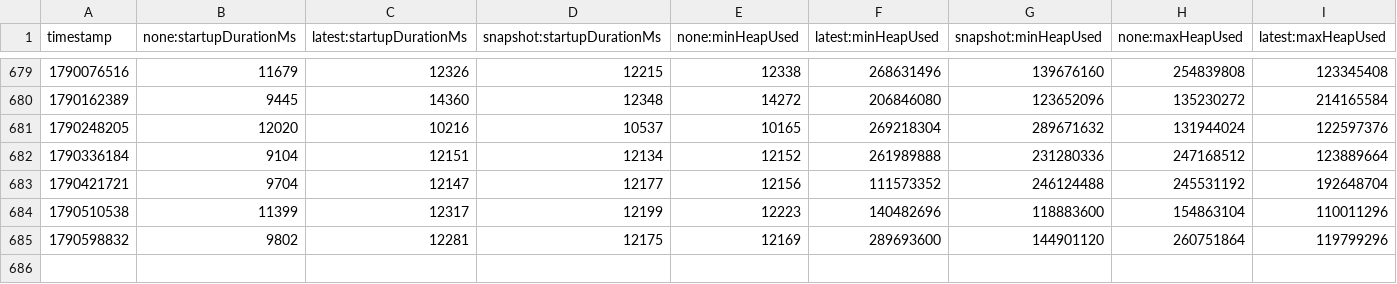
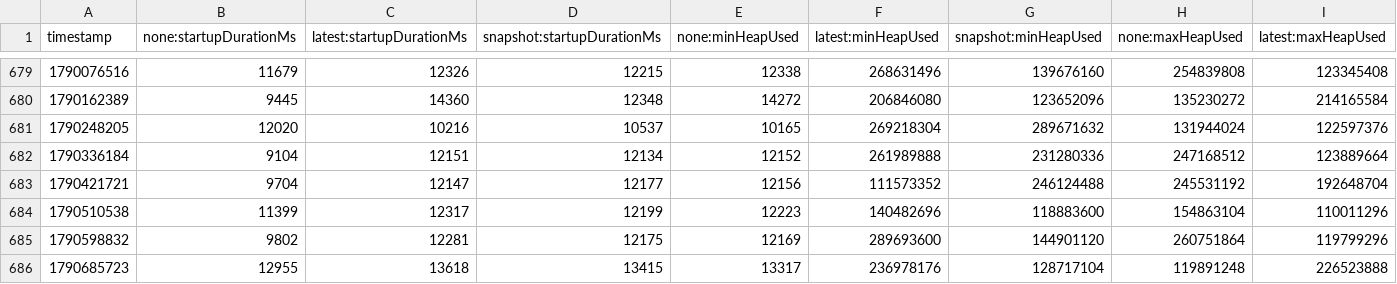
Before and after one commit to XiaoWeiKIN/opentelemetry-java-instrumentation, a CSV file: benchmark-overhead/results/release/results.csv, drawn as a sheet; only a part is shown, gaps mark what is left out; rows hold the shown columns only; the diff names each change by its address in the sheet, - before the commit and + after, or states it on an @@ line.

```diff
--- a/benchmark-overhead/results/release/results.csv
+++ b/benchmark-overhead/results/release/results.csv
+row 686: 1790685723 | 12955 | 13618 | 13415 | 13317 | 236978176 | 128717104 | 119891248 | 226523888
```
Also changed, not shown: 1 other file.
